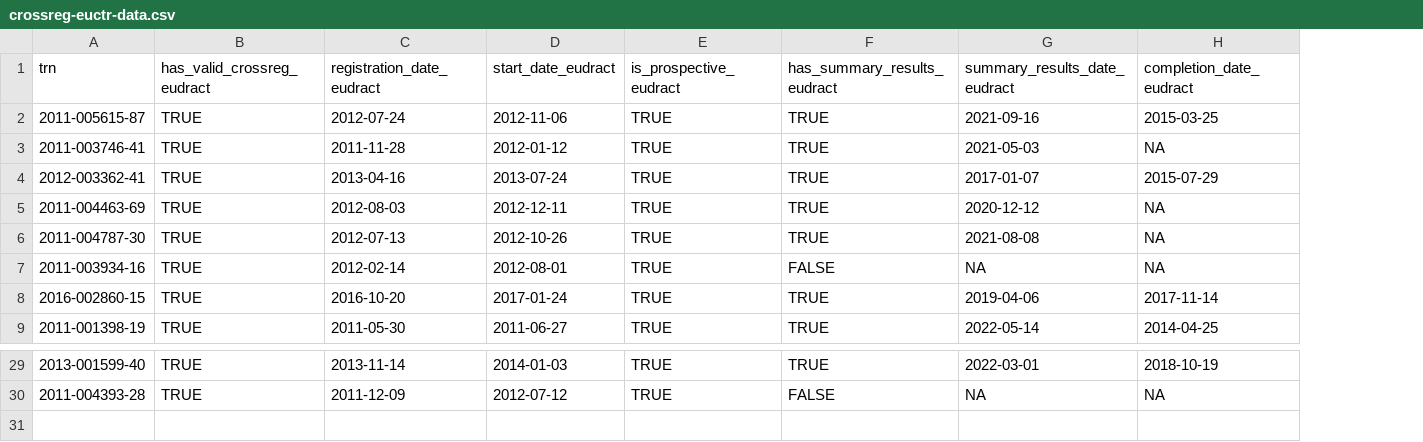
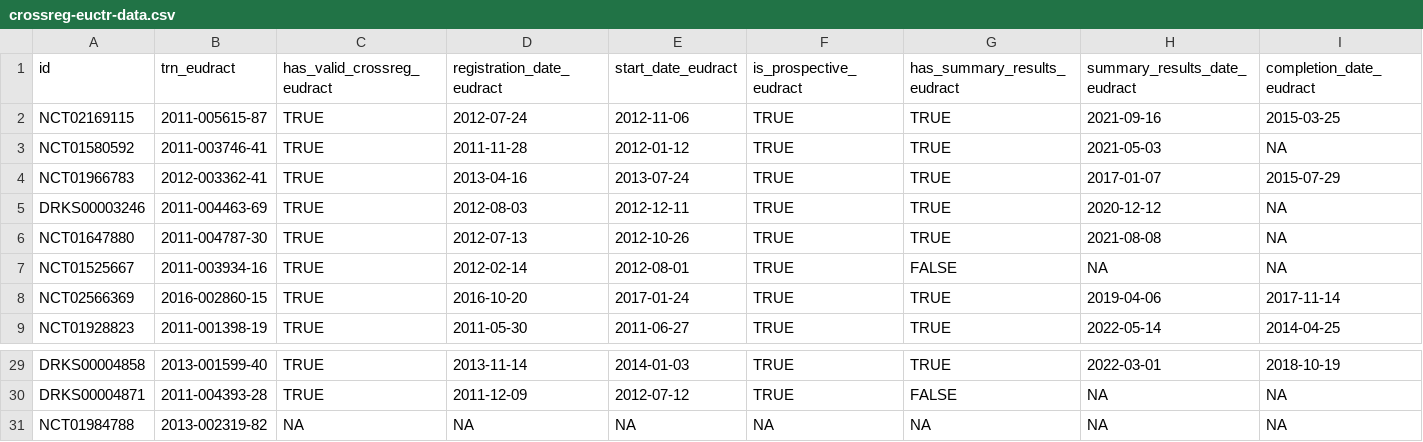
Before and after one commit to quest-bih/tv-ct-transparency, a CSV file: data/processed/crossreg-euctr-data.csv, drawn as a sheet; only a part is shown, gaps mark what is left out; addresses are those after the commit; the diff names each change by its address in the sheet, - before the commit and + after, or states it on an @@ line.

Commit message:
Add euctr trn to df

```diff
--- a/data/processed/crossreg-euctr-data.csv
+++ b/data/processed/crossreg-euctr-data.csv
+column A (id), rows 2-9: NCT02169115 | NCT01580592 | NCT01966783 | DRKS00003246 | NCT01647880 | NCT01525667 | NCT02566369 | NCT01928823; rows 29-30: DRKS00004858 | DRKS00004871
-B1: trn
+B1: trn_eudract
+row 31: NCT01984788 | 2013-002319-82 | NA | NA | NA | NA | NA | NA | NA
```
Also changed, not shown: data/processed/trackvalue.csv, 1 other file.
